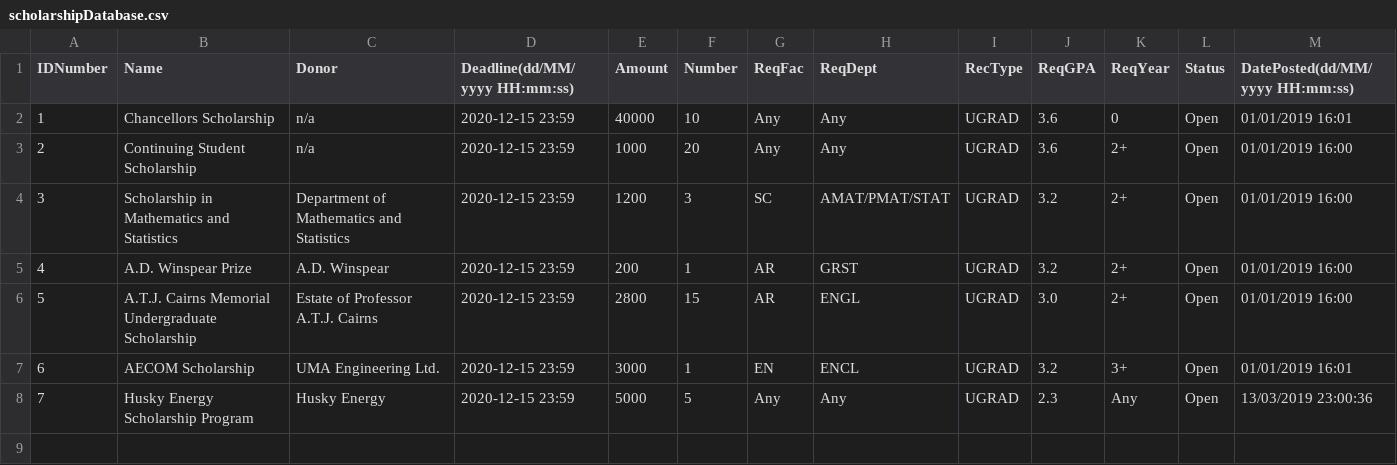
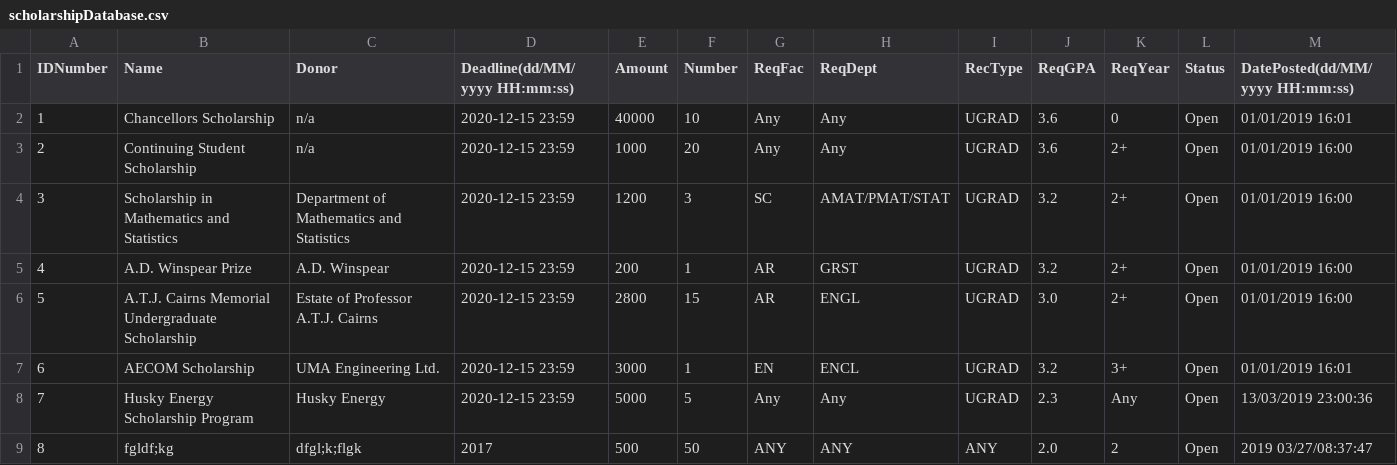
Before and after one commit to mariellanalepa/Scholarship-System, a CSV file: res/scholarshipDatabase.csv, drawn as a sheet.

```diff
--- a/res/scholarshipDatabase.csv
+++ b/res/scholarshipDatabase.csv
@@ -8 +8,2 @@ IDNumber,Name,Donor,Deadline(dd/MM/yyyy HH:mm:ss),Amount,Number,ReqFac,ReqDept,R
 7,Husky Energy Scholarship Program,Husky Energy,2020-12-15 23:59,5000,5,Any,Any,UGRAD,2.3,Any,Open,13/03/2019 23:00:36
+8,fgldf;kg,dfgl;k;flgk,2017,500,50,ANY,ANY,ANY,2.0,2,Open,2019 03/27/08:37:47
```
Also changed, not shown: 12 other files.
